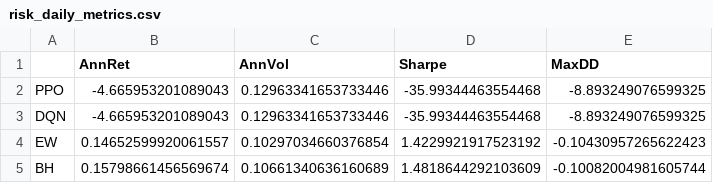
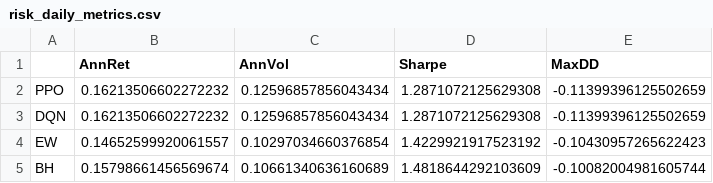
Before and after one commit to zaczaczaczaczac/RL-Portfolio-Management, a CSV file: results/metrics/risk_daily_metrics.csv, drawn as a sheet.

```diff
--- a/results/metrics/risk_daily_metrics.csv
+++ b/results/metrics/risk_daily_metrics.csv
@@ -1,4 +1,4 @@
 ,AnnRet,AnnVol,Sharpe,MaxDD
-PPO,-4.665953201089043,0.12963341653733446,-35.99344463554468,-8.893249076599325
-DQN,-4.665953201089043,0.12963341653733446,-35.99344463554468,-8.893249076599325
+PPO,0.16213506602272232,0.12596857856043434,1.2871072125629308,-0.11399396125502659
+DQN,0.16213506602272232,0.12596857856043434,1.2871072125629308,-0.11399396125502659
 EW,0.14652599920061557,0.10297034660376854,1.4229921917523192,-0.10430957265622423
```
Also changed, not shown: results/metrics/risk_daily_accumalated_equity.csv, 3 other files.
